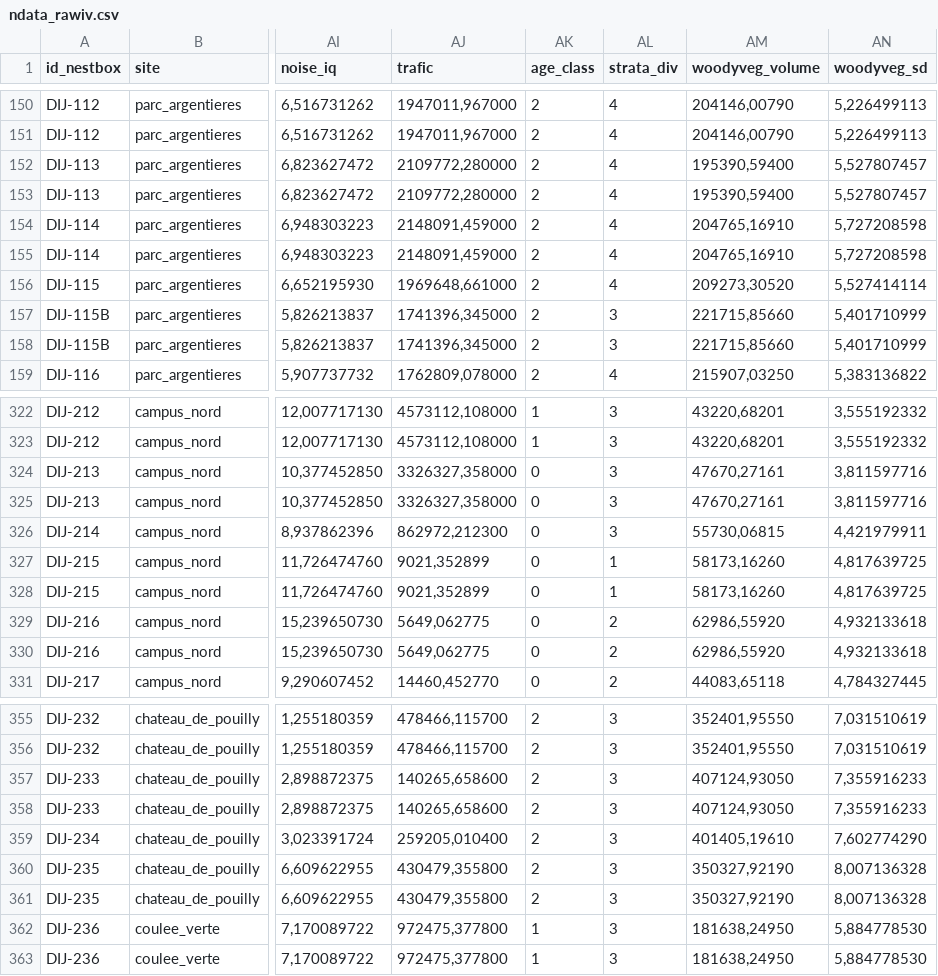
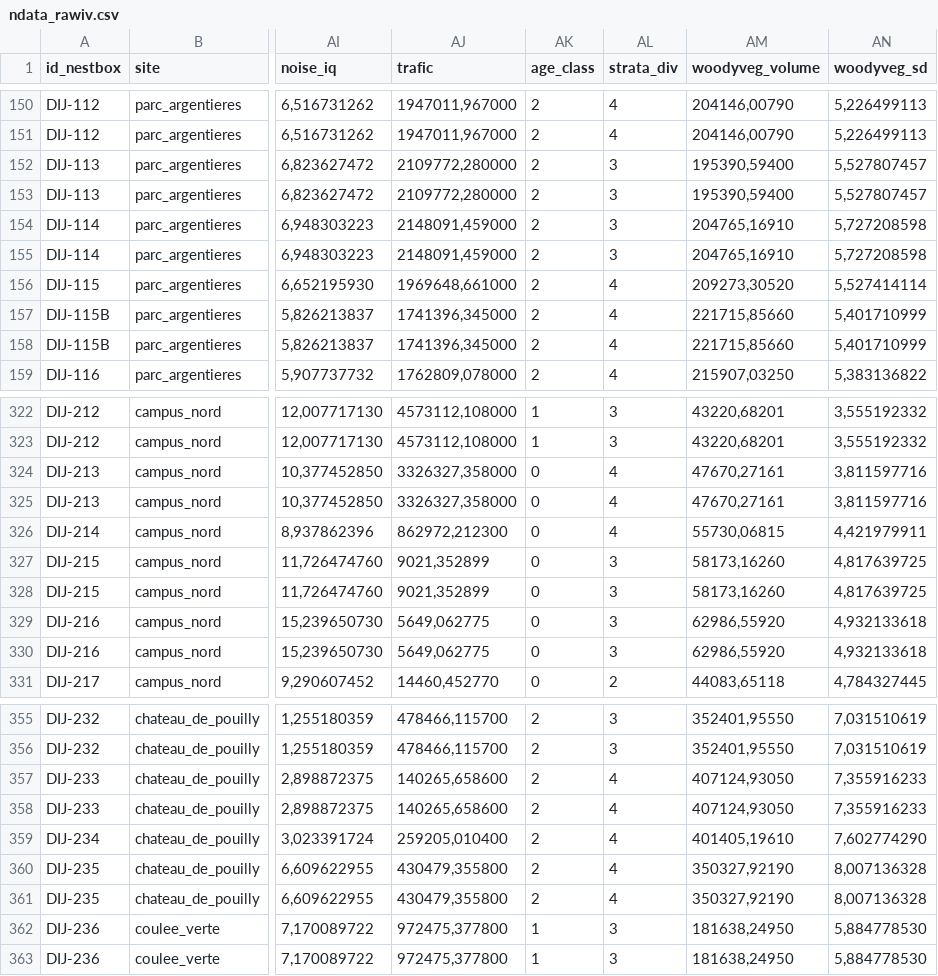
Before and after one commit to mrelnoob/ppl.tits, a CSV file: output/tables/ndata_rawiv.csv, drawn as a sheet; only a part is shown, gaps mark what is left out; the diff covers the shown part only; the diff names each change by its address in the sheet, - before the commit and + after, or states it on an @@ line.

```diff
--- a/output/tables/ndata_rawiv.csv
+++ b/output/tables/ndata_rawiv.csv
-AL152:AL155 (strata_div): 4
+AL152:AL155 (strata_div): 3
-AL157:AL158 (strata_div): 3
+AL157:AL158 (strata_div): 4
-AL324:AL326 (strata_div): 3
+AL324:AL326 (strata_div): 4
-AL327:AL328 (strata_div): 1
+AL327:AL328 (strata_div): 3
-AL329:AL330 (strata_div): 2
+AL329:AL330 (strata_div): 3
-AL357:AL361 (strata_div): 3
+AL357:AL361 (strata_div): 4
```
Also changed, not shown: 9 edited cells elsewhere in this file, 1 other file.
